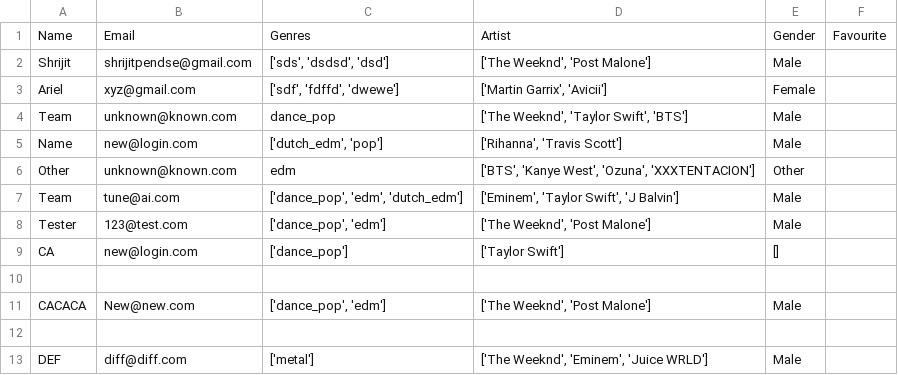
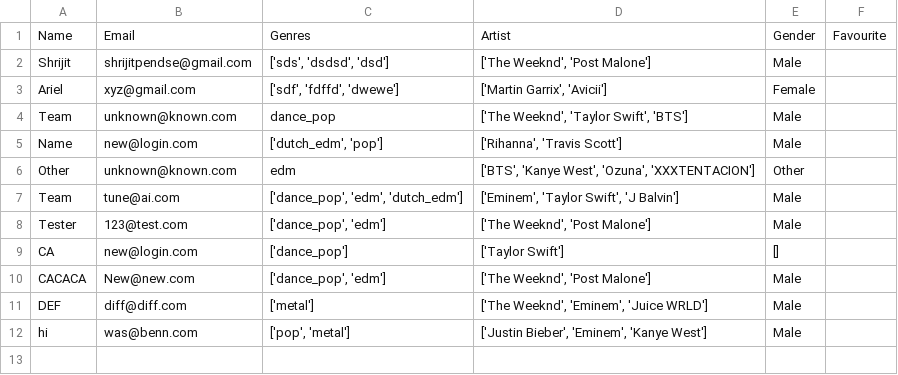
Before and after one commit to shrijitrp/Flask_test, a CSV file: dataset/user_info.csv, drawn as a sheet.

```diff
--- a/dataset/user_info.csv
+++ b/dataset/user_info.csv
@@ -9,5 +9,4 @@ Tester,123@test.com,"['dance_pop', 'edm']","['The Weeknd', 'Post Malone']",Male,
 CA,new@login.com,['dance_pop'],['Taylor Swift'],[],
-,,,,,
 CACACA,New@new.com,"['dance_pop', 'edm']","['The Weeknd', 'Post Malone']",Male,
-,,,,,
 DEF,diff@diff.com,['metal'],"['The Weeknd', 'Eminem', 'Juice WRLD']",Male,
+hi,was@benn.com,"['pop', 'metal']","['Justin Bieber', 'Eminem', 'Kanye West']",Male
```
Also changed, not shown: 13 other files.
